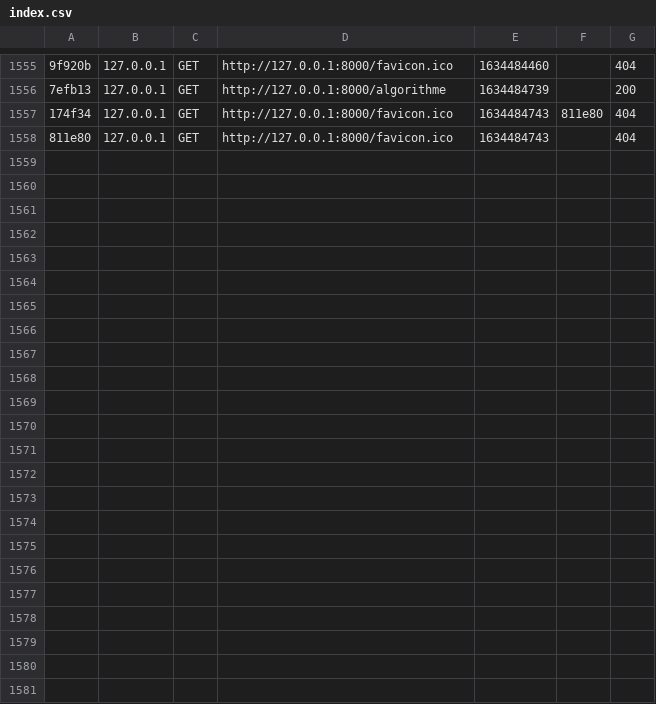
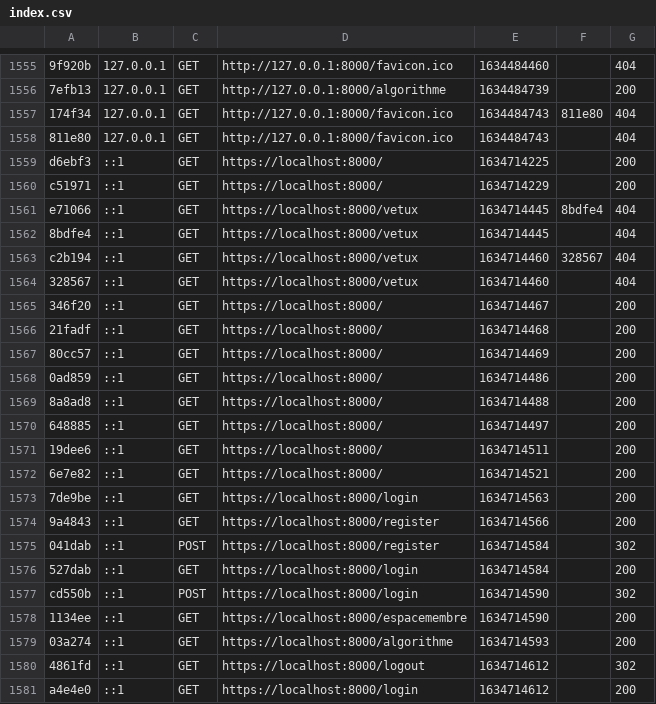
Before and after one commit to Yacine360/Vetux-line, a CSV file: var/cache/dev/profiler/index.csv, drawn as a sheet; only a part is shown, gaps mark what is left out; the diff names each change by its address in the sheet, - before the commit and + after, or states it on an @@ line.

```diff
--- a/var/cache/dev/profiler/index.csv
+++ b/var/cache/dev/profiler/index.csv
+row 1559: d6ebf3 | ::1 | GET | https://localhost:8000/ | 1634714225 |  | 200
+row 1560: c51971 | ::1 | GET | https://localhost:8000/ | 1634714229 |  | 200
+row 1561: e71066 | ::1 | GET | https://localhost:8000/vetux | 1634714445 | 8bdfe4 | 404
+row 1562: 8bdfe4 | ::1 | GET | https://localhost:8000/vetux | 1634714445 |  | 404
+row 1563: c2b194 | ::1 | GET | https://localhost:8000/vetux | 1634714460 | 328567 | 404
+row 1564: 328567 | ::1 | GET | https://localhost:8000/vetux | 1634714460 |  | 404
+row 1565: 346f20 | ::1 | GET | https://localhost:8000/ | 1634714467 |  | 200
+row 1566: 21fadf | ::1 | GET | https://localhost:8000/ | 1634714468 |  | 200
+row 1567: 80cc57 | ::1 | GET | https://localhost:8000/ | 1634714469 |  | 200
+row 1568: 0ad859 | ::1 | GET | https://localhost:8000/ | 1634714486 |  | 200
+row 1569: 8a8ad8 | ::1 | GET | https://localhost:8000/ | 1634714488 |  | 200
+row 1570: 648885 | ::1 | GET | https://localhost:8000/ | 1634714497 |  | 200
+row 1571: 19dee6 | ::1 | GET | https://localhost:8000/ | 1634714511 |  | 200
+row 1572: 6e7e82 | ::1 | GET | https://localhost:8000/ | 1634714521 |  | 200
+row 1573: 7de9be | ::1 | GET | https://localhost:8000/login | 1634714563 |  | 200
+row 1574: 9a4843 | ::1 | GET | https://localhost:8000/register | 1634714566 |  | 200
+row 1575: 041dab | ::1 | POST | https://localhost:8000/register | 1634714584 |  | 302
+row 1576: 527dab | ::1 | GET | https://localhost:8000/login | 1634714584 |  | 200
+row 1577: cd550b | ::1 | POST | https://localhost:8000/login | 1634714590 |  | 302
+row 1578: 1134ee | ::1 | GET | https://localhost:8000/espacemembre | 1634714590 |  | 200
+row 1579: 03a274 | ::1 | GET | https://localhost:8000/algorithme | 1634714593 |  | 200
+row 1580: 4861fd | ::1 | GET | https://localhost:8000/logout | 1634714612 |  | 302
+row 1581: a4e4e0 | ::1 | GET | https://localhost:8000/login | 1634714612 |  | 200
```
Also changed, not shown: 15 other files.
